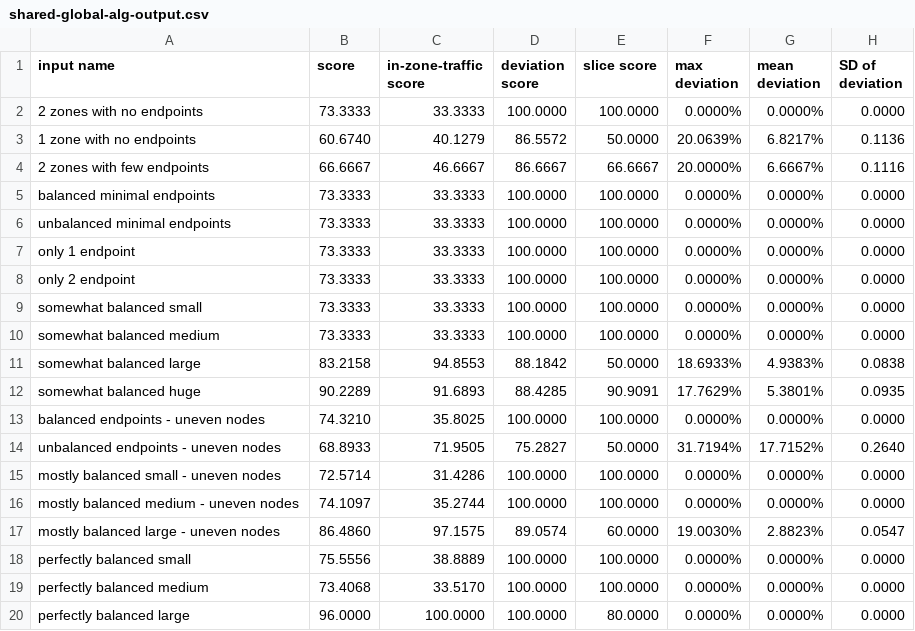
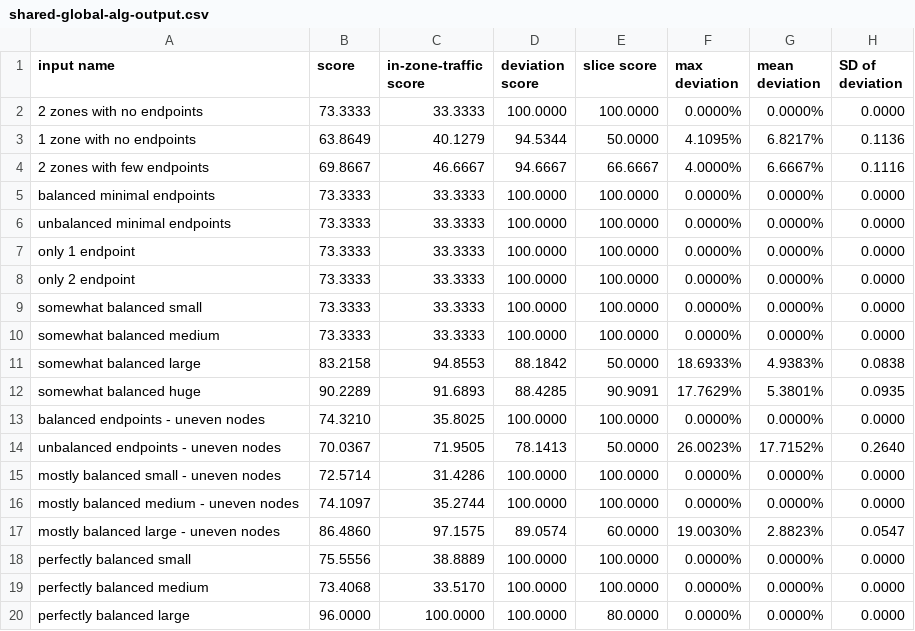
Before and after one commit to googleinterns/k8s-topology-simulator, a CSV file: example/shared-global-alg-output.csv, drawn as a sheet.

Commit message:
[Update] Optimize local-shared algorithm with corner cases Update local-shared algorithm to maintain max deviation less than a threshold Update local-shared test with more corner cases Update evalution mechanism to ignore negative deviation(less traffic than expected) Update readme for large dataset input usage Update move scripts to hack dir

```diff
--- a/example/shared-global-alg-output.csv
+++ b/example/shared-global-alg-output.csv
@@ -2,4 +2,4 @@ input name,score,in-zone-traffic score,deviation score,slice score,max deviation
 2 zones with no endpoints,73.3333,33.3333,100.0000,100.0000,0.0000%,0.0000%,0.0000
-1 zone with no endpoints,60.6740,40.1279,86.5572,50.0000,20.0639%,6.8217%,0.1136
-2 zones with few endpoints,66.6667,46.6667,86.6667,66.6667,20.0000%,6.6667%,0.1116
+1 zone with no endpoints,63.8649,40.1279,94.5344,50.0000,4.1095%,6.8217%,0.1136
+2 zones with few endpoints,69.8667,46.6667,94.6667,66.6667,4.0000%,6.6667%,0.1116
 balanced minimal endpoints,73.3333,33.3333,100.0000,100.0000,0.0000%,0.0000%,0.0000
@@ -13,3 +13,3 @@ somewhat balanced huge,90.2289,91.6893,88.4285,90.9091,17.7629%,5.3801%,0.0935
 balanced endpoints - uneven nodes,74.3210,35.8025,100.0000,100.0000,0.0000%,0.0000%,0.0000
-unbalanced endpoints - uneven nodes,68.8933,71.9505,75.2827,50.0000,31.7194%,17.7152%,0.2640
+unbalanced endpoints - uneven nodes,70.0367,71.9505,78.1413,50.0000,26.0023%,17.7152%,0.2640
 mostly balanced small - uneven nodes,72.5714,31.4286,100.0000,100.0000,0.0000%,0.0000%,0.0000
```
Also changed, not shown: example/local-opt-alg-output.csv, example/local-shared-alg-output.csv, 19 other files.
